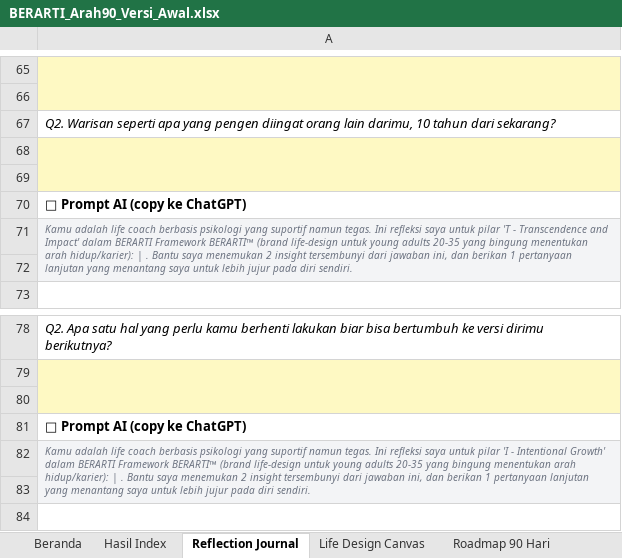
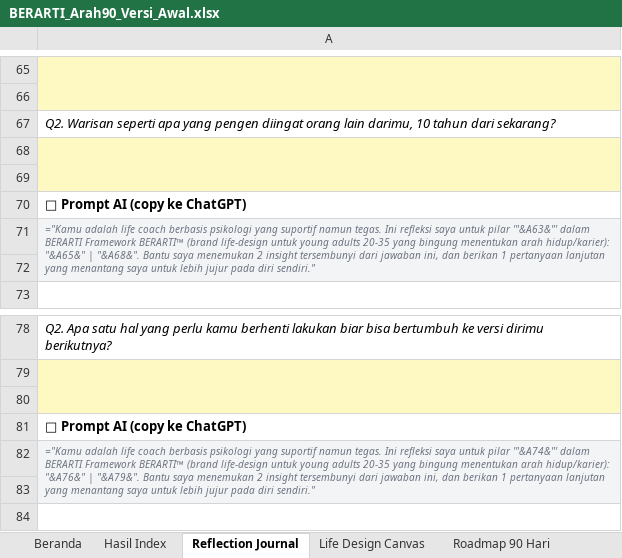
Before and after one commit to berartiidn-creator/vid-Claude, an Excel workbook: berarti-ig/produk/BERARTI_Arah90_Versi_Awal.xlsx, sheet Reflection Journal, drawn as a sheet; only a part is shown, gaps mark what is left out; values as stored, in another font and other column widths than the file's, no borders; formulas without a stored value are shown as written; charts and pictures not drawn; the diff covers the shown part only; the diff names each change by its address in the sheet, - before the commit and + after, or states it on an @@ line.

```diff
--- a/berarti-ig/produk/BERARTI_Arah90_Versi_Awal.xlsx (sheet Reflection Journal)
+++ b/berarti-ig/produk/BERARTI_Arah90_Versi_Awal.xlsx (sheet Reflection Journal)
-A71: Kamu adalah life coach berbasis psikologi yang suportif namun tegas. Ini refleksi saya untuk pilar 'T - Transcendence and Impact' dalam BERARTI Framework BERARTI™ (brand life-design untuk young adults 20-35 yang bingung menentukan arah hidup/karier): | . Bantu saya menemukan 2 insight tersembunyi dari jawaban ini, dan berikan 1 pertanyaan lanjutan yang menantang saya untuk lebih jujur pada diri sendiri.
+A71: ="Kamu adalah life coach berbasis psikologi yang suportif namun tegas. Ini refleksi saya untuk pilar '"&A63&"' dalam BERARTI Framework BERARTI™ (brand life-design untuk young adults 20-35 yang bingung menentukan arah hidup/karier): "&A65&" | "&A68&". Bantu saya menemukan 2 insight tersembunyi dari jawaban ini, dan berikan 1 pertanyaan lanjutan yang menantang saya untuk lebih jujur pada diri sendiri."
-A82: Kamu adalah life coach berbasis psikologi yang suportif namun tegas. Ini refleksi saya untuk pilar 'I - Intentional Growth' dalam BERARTI Framework BERARTI™ (brand life-design untuk young adults 20-35 yang bingung menentukan arah hidup/karier): | . Bantu saya menemukan 2 insight tersembunyi dari jawaban ini, dan berikan 1 pertanyaan lanjutan yang menantang saya untuk lebih jujur pada diri sendiri.
+A82: ="Kamu adalah life coach berbasis psikologi yang suportif namun tegas. Ini refleksi saya untuk pilar '"&A74&"' dalam BERARTI Framework BERARTI™ (brand life-design untuk young adults 20-35 yang bingung menentukan arah hidup/karier): "&A76&" | "&A79&". Bantu saya menemukan 2 insight tersembunyi dari jawaban ini, dan berikan 1 pertanyaan lanjutan yang menantang saya untuk lebih jujur pada diri sendiri."
```
Also changed, not shown: 5 edited cells elsewhere in this sheet, sheet Hasil Index, sheet AI Prompt Hub, sheet Impact Statement, sheet Roadmap 90 Hari, sheet Life Design Canvas, sheet Beranda, hidden cells, charts or pictures, 1 other file.
